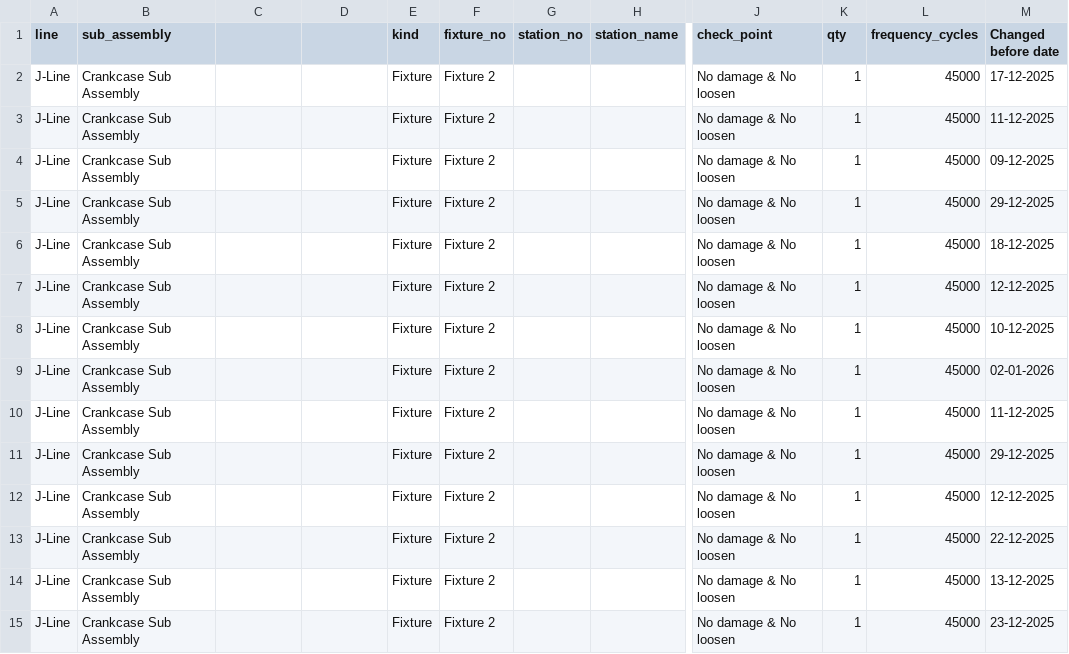
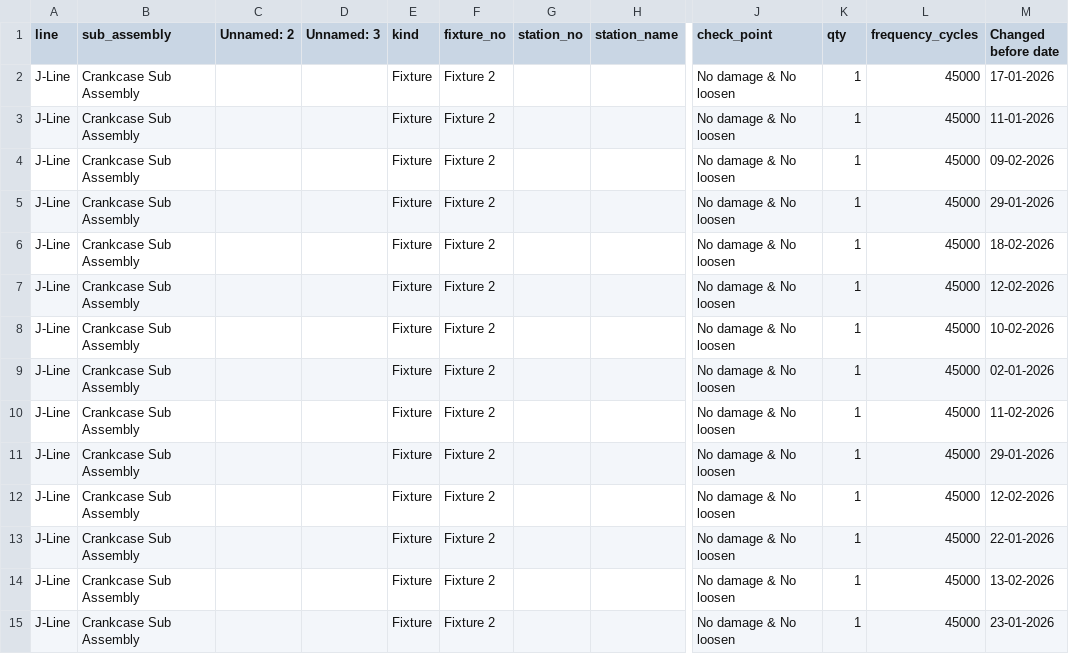
Before and after one commit to prajeet25/fixture-audit, a CSV file: config_master.csv, drawn as a sheet; only a part is shown, gaps mark what is left out; the diff covers the shown part only; the diff names each change by its address in the sheet, - before the commit and + after, or states it on an @@ line.

Commit message:
Add files via upload

```diff
--- a/config_master.csv
+++ b/config_master.csv
-C1: (empty)
+C1: Unnamed: 2
-D1: (empty)
+D1: Unnamed: 3
-M2 (Changed before date): 17-12-2025
+M2 (Changed before date): 17-01-2026
-M3 (Changed before date): 11-12-2025
+M3 (Changed before date): 11-01-2026
-M4 (Changed before date): 09-12-2025
+M4 (Changed before date): 09-02-2026
-M5 (Changed before date): 29-12-2025
+M5 (Changed before date): 29-01-2026
-M6 (Changed before date): 18-12-2025
+M6 (Changed before date): 18-02-2026
-M7 (Changed before date): 12-12-2025
+M7 (Changed before date): 12-02-2026
-M8 (Changed before date): 10-12-2025
+M8 (Changed before date): 10-02-2026
-M10 (Changed before date): 11-12-2025
+M10 (Changed before date): 11-02-2026
-M11 (Changed before date): 29-12-2025
+M11 (Changed before date): 29-01-2026
-M12 (Changed before date): 12-12-2025
+M12 (Changed before date): 12-02-2026
-M13 (Changed before date): 22-12-2025
+M13 (Changed before date): 22-01-2026
-M14 (Changed before date): 13-12-2025
+M14 (Changed before date): 13-02-2026
-M15 (Changed before date): 23-12-2025
+M15 (Changed before date): 23-01-2026
```
Also changed, not shown: 19 edited cells elsewhere in this file.
